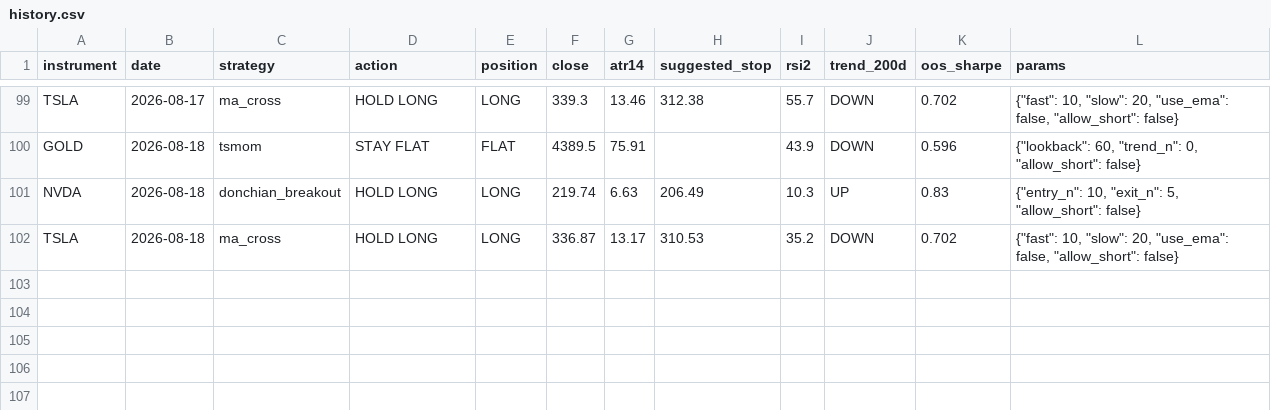
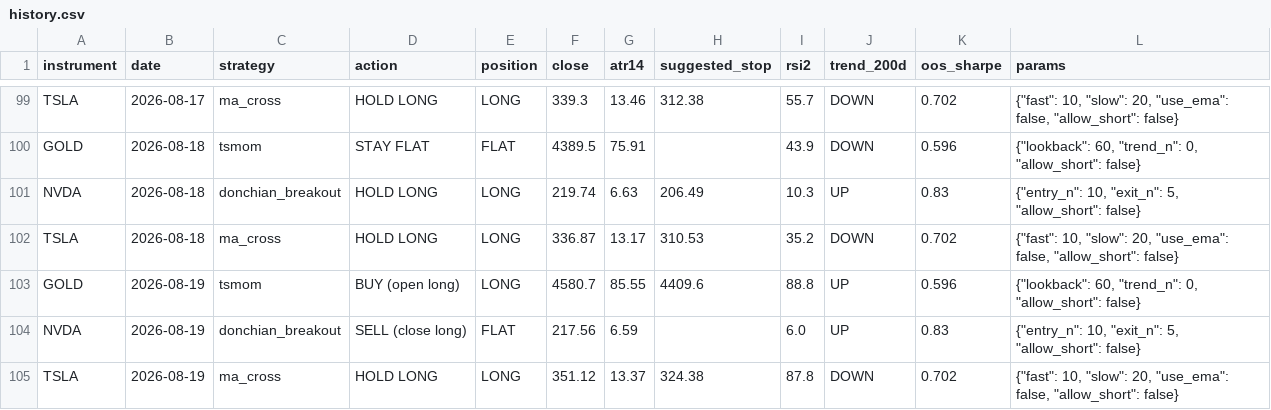
Before and after one commit to LynchDyl/Trading-, a CSV file: signals/history.csv, drawn as a sheet; only a part is shown, gaps mark what is left out.

```diff
--- a/signals/history.csv
+++ b/signals/history.csv
@@ -102 +102,4 @@ NVDA,2026-08-18,donchian_breakout,HOLD LONG,LONG,219.74,6.63,206.49,10.3,UP,0.83
 TSLA,2026-08-18,ma_cross,HOLD LONG,LONG,336.87,13.17,310.53,35.2,DOWN,0.702,"{""fast"": 10, ""slow"": 20, ""use_ema"": false, ""allow_short"": false}"
+GOLD,2026-08-19,tsmom,BUY (open long),LONG,4580.7,85.55,4409.6,88.8,UP,0.596,"{""lookback"": 60, ""trend_n"": 0, ""allow_short"": false}"
+NVDA,2026-08-19,donchian_breakout,SELL (close long),FLAT,217.56,6.59,,6.0,UP,0.83,"{""entry_n"": 10, ""exit_n"": 5, ""allow_short"": false}"
+TSLA,2026-08-19,ma_cross,HOLD LONG,LONG,351.12,13.37,324.38,87.8,DOWN,0.702,"{""fast"": 10, ""slow"": 20, ""use_ema"": false, ""allow_short"": false}"
```
Also changed, not shown: data/BTC.csv, data/DBC.csv, 19 other files.
